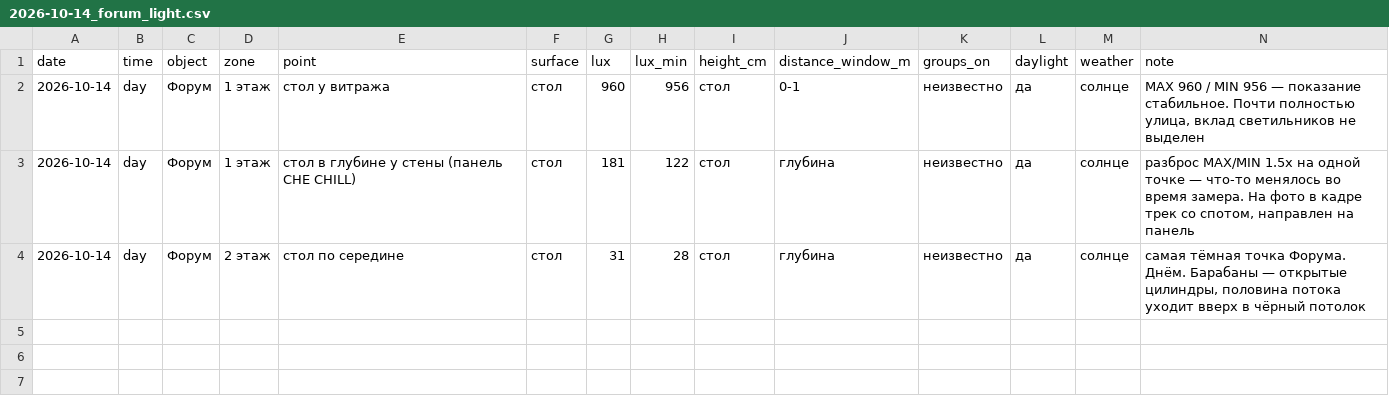
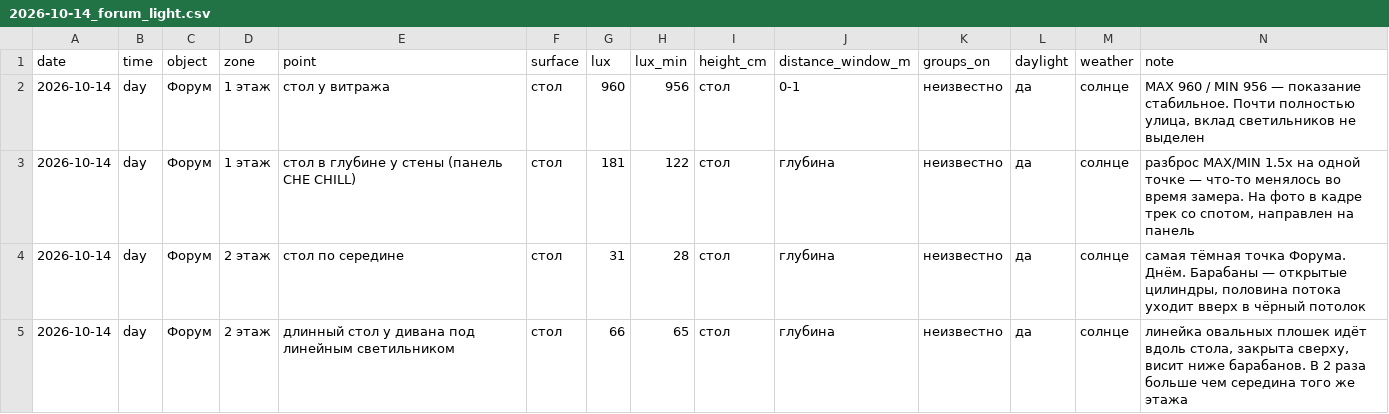
Before and after one commit to Asanov17-art/My-project, a CSV file: chechil-sensory-os/measurements/2026-10-14_forum_light.csv, drawn as a sheet.

```diff
--- a/chechil-sensory-os/measurements/2026-10-14_forum_light.csv
+++ b/chechil-sensory-os/measurements/2026-10-14_forum_light.csv
@@ -4 +4,2 @@ date,time,object,zone,point,surface,lux,lux_min,height_cm,distance_window_m,grou
 2026-10-14,day,Форум,2 этаж,стол по середине,стол,31,28,стол,глубина,неизвестно,да,солнце,"самая тёмная точка Форума. Днём. Барабаны — открытые цилиндры, половина потока уходит вверх в чёрный потолок"
+2026-10-14,day,Форум,2 этаж,длинный стол у дивана под линейным светильником,стол,66,65,стол,глубина,неизвестно,да,солнце,"линейка овальных плошек идёт вдоль стола, закрыта сверху, висит ниже барабанов. В 2 раза больше чем середина того же этажа"
```
Also changed, not shown: 1 other file.
